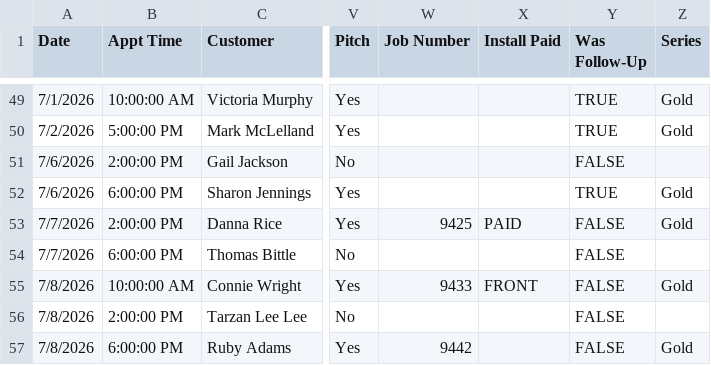
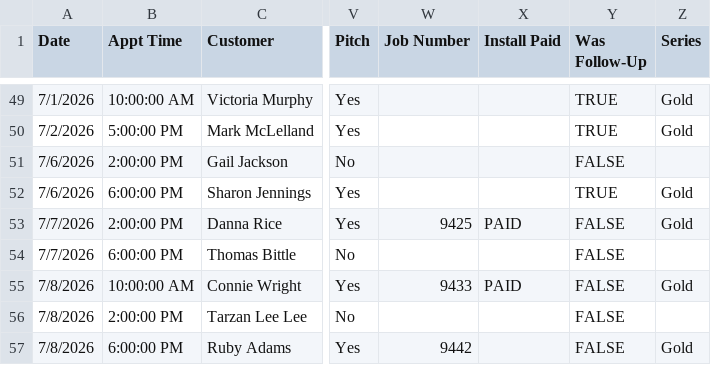
Before and after one commit to acshotsprings/wintek-data, a CSV file: wintek_master.csv, drawn as a sheet; only a part is shown, gaps mark what is left out; the diff names each change by its address in the sheet, - before the commit and + after, or states it on an @@ line.

Commit message:
MASTER export 2026-08-28T14:14:42.574Z

```diff
--- a/wintek_master.csv
+++ b/wintek_master.csv
-X55 (Install Paid): FRONT
+X55 (Install Paid): PAID
```
